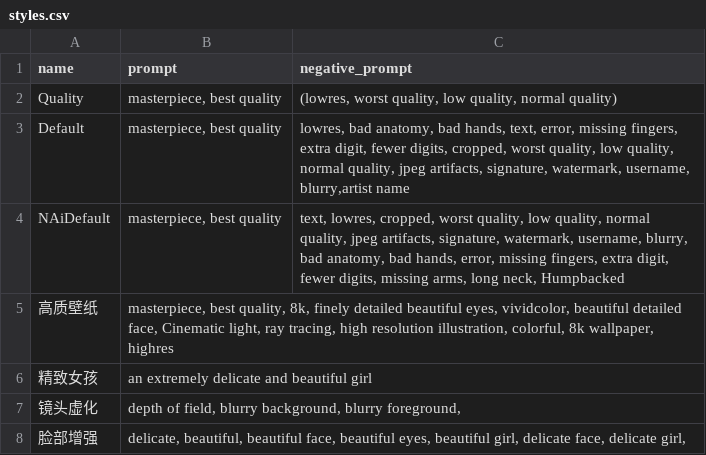
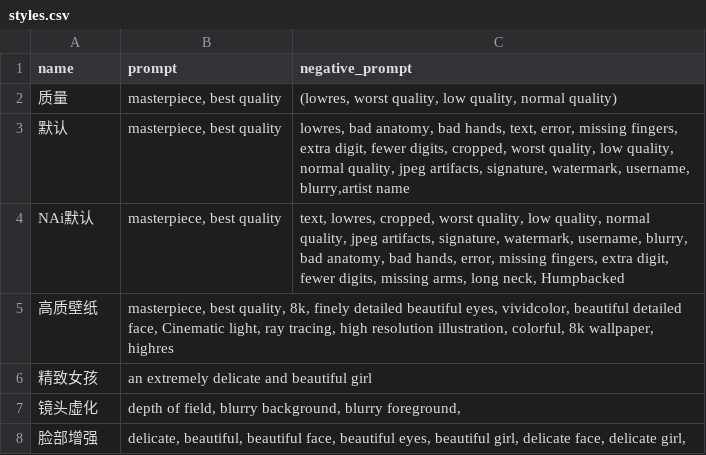
Before and after one commit to 2517518603/sd-configs, a CSV file: dist/styles.csv, drawn as a sheet; only a part is shown.

Commit message:
Update styles.csv

```diff
--- a/dist/styles.csv
+++ b/dist/styles.csv
@@ -1,5 +1,5 @@
 name,prompt,negative_prompt
-Quality,"masterpiece, best quality","(lowres, worst quality, low quality, normal quality)"
-Default,"masterpiece, best quality","lowres, bad anatomy, bad hands, text, error, missing fingers, extra digit, fewer digits, cropped, worst quality, low quality, normal quality, jpeg artifacts, signature, watermark, username, blurry,artist name"
-NAiDefault,"masterpiece, best quality","text, lowres, cropped, worst quality, low quality, normal quality, jpeg artifacts, signature, watermark, username, blurry, bad anatomy, bad hands, error, missing fingers, extra digit, fewer digits, missing arms, long neck, Humpbacked"
+质量,"masterpiece, best quality","(lowres, worst quality, low quality, normal quality)"
+默认,"masterpiece, best quality","lowres, bad anatomy, bad hands, text, error, missing fingers, extra digit, fewer digits, cropped, worst quality, low quality, normal quality, jpeg artifacts, signature, watermark, username, blurry,artist name"
+NAi默认,"masterpiece, best quality","text, lowres, cropped, worst quality, low quality, normal quality, jpeg artifacts, signature, watermark, username, blurry, bad anatomy, bad hands, error, missing fingers, extra digit, fewer digits, missing arms, long neck, Humpbacked"
 高质壁纸,"masterpiece, best quality, 8k, finely detailed beautiful eyes, vividcolor, beautiful detailed face, Cinematic light, ray tracing, high resolution illustration, colorful, 8k wallpaper, highres",
```
